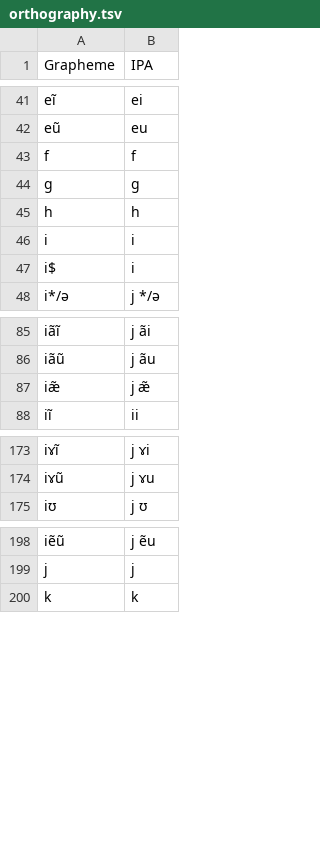
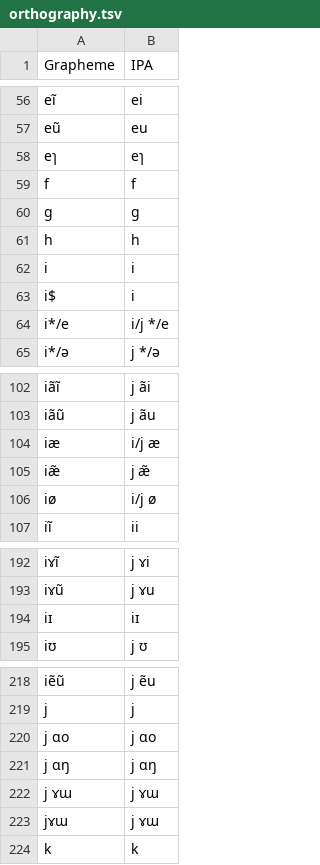
Before and after one commit to lexibank/beidasinitic, a TSV file: etc/orthography.tsv, drawn as a sheet; only a part is shown, gaps mark what is left out; the diff covers the shown part only; the diff names each change by its address in the sheet, - before the commit and + after, or states it on an @@ line.

```diff
--- a/etc/orthography.tsv
+++ b/etc/orthography.tsv
+row 58: eɿ | eɿ
+row 64: i*/e | i/j */e
+row 104: iæ | i/j æ
+row 106: iø | i/j ø
+row 194: iɪ | iɪ
+row 220: j ɑo | j ɑo
+row 221: j ɑŋ | j ɑŋ
+row 222: j ɤɯ | j ɤɯ
+row 223: jɤɯ | j ɤɯ
```
Also changed, not shown: 23 added rows elsewhere in this file, 4 other files.
